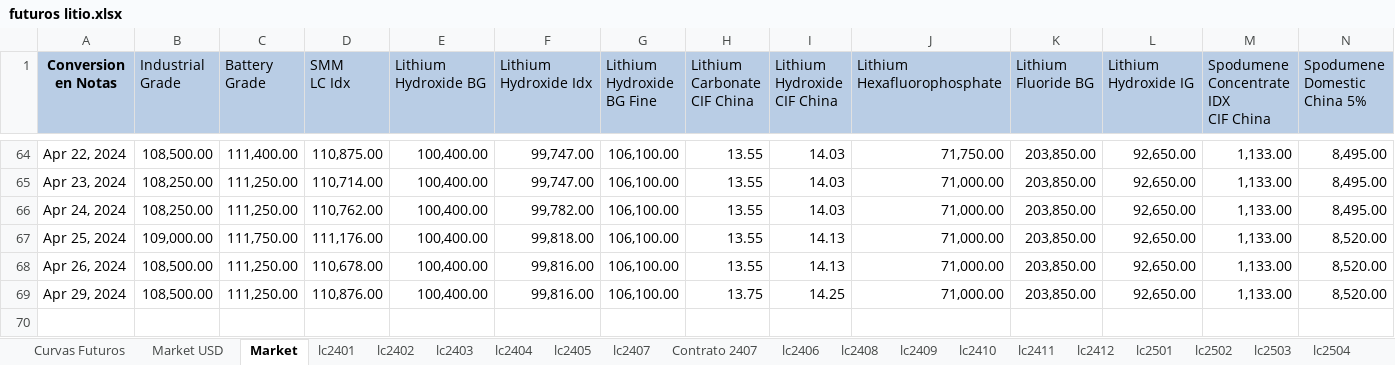
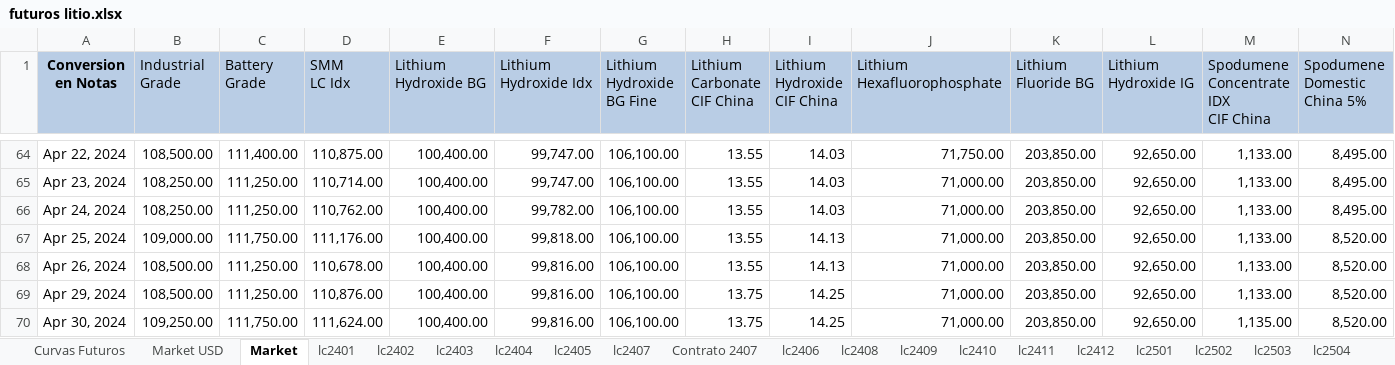
Before and after one commit to mherrerab21/Litio-APP, an Excel workbook: futuros litio.xlsx, sheet Market, drawn as a sheet; only a part is shown, gaps mark what is left out; values as stored, in another font and other column widths than the file's, no borders; rows hold the shown columns only; the diff names each change by its address in the sheet, - before the commit and + after, or states it on an @@ line.

```diff
--- a/futuros litio.xlsx (sheet Market)
+++ b/futuros litio.xlsx (sheet Market)
+row 70: Apr 30, 2024 | 109,250.00 | 111,750.00 | 111,624.00 | 100,400.00 | 99,816.00 | 106,100.00 | 13.75 | 14.25 | 71,000.00 | 203,850.00 | 92,650.00 | 1,135.00 | 8,520.00
```
Also changed, not shown: sheet lc2407, sheet lc2502, sheet lc2504, sheet lc2503, sheet lc2501, sheet Contrato 2407, 8 more sheets, charts or pictures.
